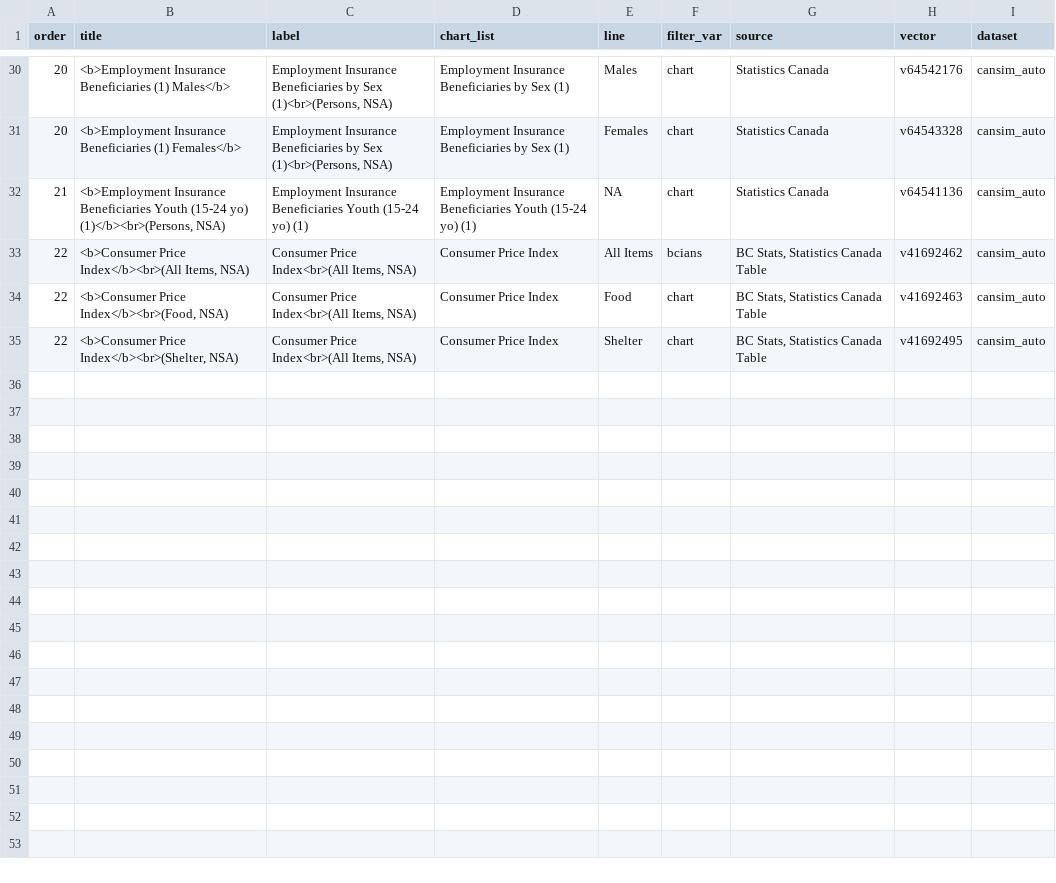
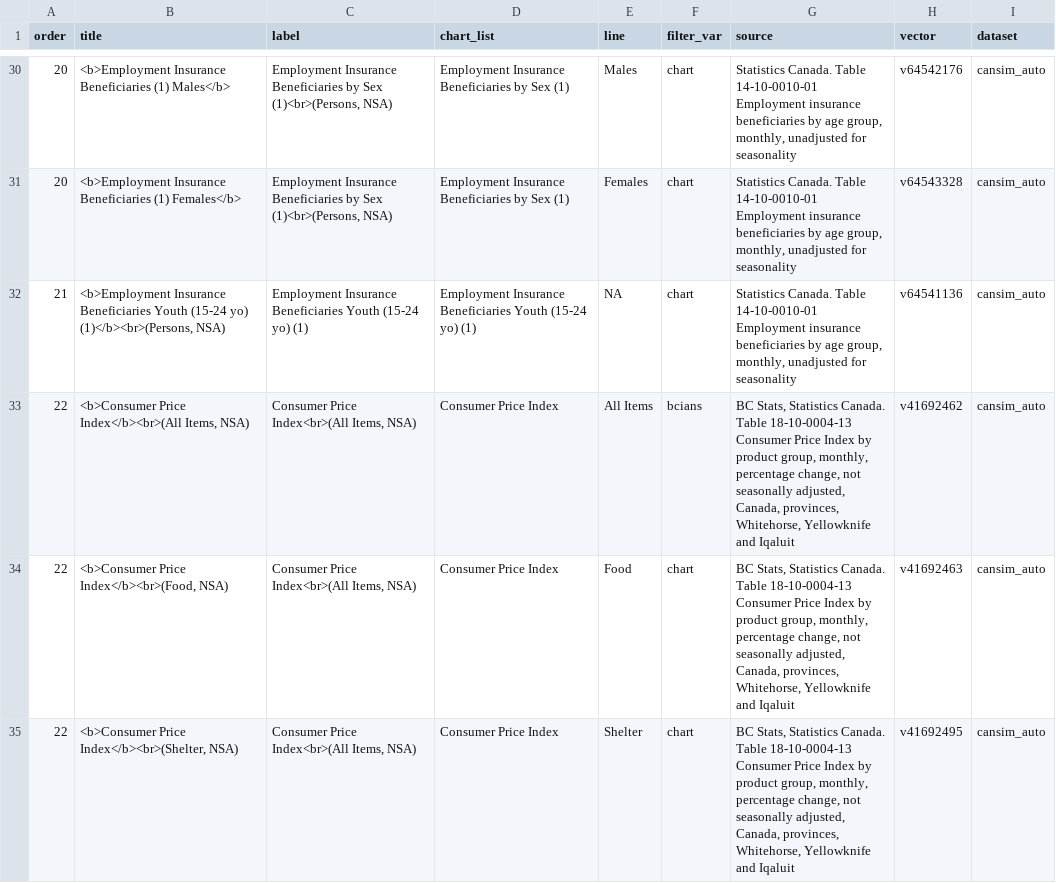
Before and after one commit to bcgov/economic_recovery_indicators, a CSV file: app/indicators_list.csv, drawn as a sheet; only a part is shown, gaps mark what is left out; the diff covers the shown part only.

Commit message:
Added in proper Stats Can sourcing

```diff
--- a/app/indicators_list.csv
+++ b/app/indicators_list.csv
@@ -30,6 +30,6 @@ order,title,label,chart_list,line,filter_var,source,vector,dataset
-20,<b>Employment Insurance Beneficiaries (1) Males</b>,"Employment Insurance Beneficiaries by Sex (1)<br>(Persons, NSA)",Employment Insurance Beneficiaries by Sex (1),Males,chart,Statistics Canada,v64542176,cansim_auto
-20,<b>Employment Insurance Beneficiaries (1) Females</b>,"Employment Insurance Beneficiaries by Sex (1)<br>(Persons, NSA)",Employment Insurance Beneficiaries by Sex (1),Females,chart,Statistics Canada,v64543328,cansim_auto
-21,"<b>Employment Insurance Beneficiaries Youth (15-24 yo) (1)</b><br>(Persons, NSA)",Employment Insurance Beneficiaries Youth (15-24 yo) (1),Employment Insurance Beneficiaries Youth (15-24 yo) (1),NA,chart,Statistics Canada,v64541136,cansim_auto
-22,"<b>Consumer Price Index</b><br>(All Items, NSA)","Consumer Price Index<br>(All Items, NSA)",Consumer Price Index,All Items,bcians,"BC Stats, Statistics Canada Table",v41692462,cansim_auto
-22,"<b>Consumer Price Index</b><br>(Food, NSA)","Consumer Price Index<br>(All Items, NSA)",Consumer Price Index,Food,chart,"BC Stats, Statistics Canada Table",v41692463,cansim_auto
-22,"<b>Consumer Price Index</b><br>(Shelter, NSA)","Consumer Price Index<br>(All Items, NSA)",Consumer Price Index,Shelter,chart,"BC Stats, Statistics Canada Table",v41692495,cansim_auto
+20,<b>Employment Insurance Beneficiaries (1) Males</b>,"Employment Insurance Beneficiaries by Sex (1)<br>(Persons, NSA)",Employment Insurance Beneficiaries by Sex (1),Males,chart,"Statistics Canada. Table 14-10-0010-01  Employment insurance beneficiaries by age group, monthly, unadjusted for seasonality",v64542176,cansim_auto
+20,<b>Employment Insurance Beneficiaries (1) Females</b>,"Employment Insurance Beneficiaries by Sex (1)<br>(Persons, NSA)",Employment Insurance Beneficiaries by Sex (1),Females,chart,"Statistics Canada. Table 14-10-0010-01  Employment insurance beneficiaries by age group, monthly, unadjusted for seasonality",v64543328,cansim_auto
+21,"<b>Employment Insurance Beneficiaries Youth (15-24 yo) (1)</b><br>(Persons, NSA)",Employment Insurance Beneficiaries Youth (15-24 yo) (1),Employment Insurance Beneficiaries Youth (15-24 yo) (1),NA,chart,"Statistics Canada. Table 14-10-0010-01  Employment insurance beneficiaries by age group, monthly, unadjusted for seasonality",v64541136,cansim_auto
+22,"<b>Consumer Price Index</b><br>(All Items, NSA)","Consumer Price Index<br>(All Items, NSA)",Consumer Price Index,All Items,bcians,"BC Stats, Statistics Canada. Table 18-10-0004-13  Consumer Price Index by product group, monthly, percentage change, not seasonally adjusted, Canada, provinces, Whitehorse, Yellowknife and Iqaluit",v41692462,cansim_auto
+22,"<b>Consumer Price Index</b><br>(Food, NSA)","Consumer Price Index<br>(All Items, NSA)",Consumer Price Index,Food,chart,"BC Stats, Statistics Canada. Table 18-10-0004-13  Consumer Price Index by product group, monthly, percentage change, not seasonally adjusted, Canada, provinces, Whitehorse, Yellowknife and Iqaluit",v41692463,cansim_auto
+22,"<b>Consumer Price Index</b><br>(Shelter, NSA)","Consumer Price Index<br>(All Items, NSA)",Consumer Price Index,Shelter,chart,"BC Stats, Statistics Canada. Table 18-10-0004-13  Consumer Price Index by product group, monthly, percentage change, not seasonally adjusted, Canada, provinces, Whitehorse, Yellowknife and Iqaluit",v41692495,cansim_auto
```
Also changed, not shown: 23 edited cells elsewhere in this file.
